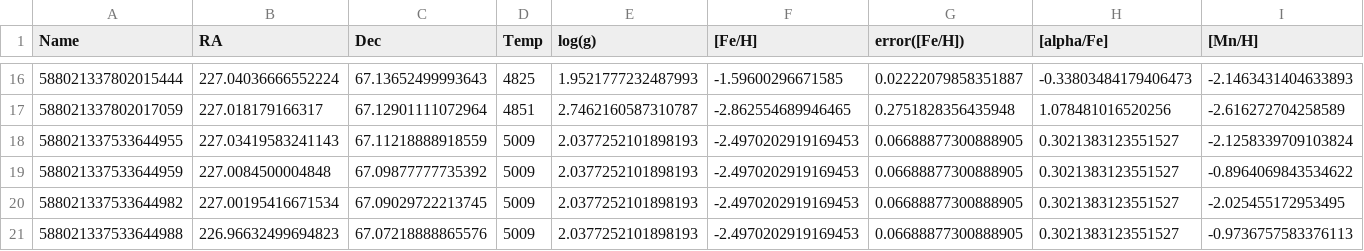
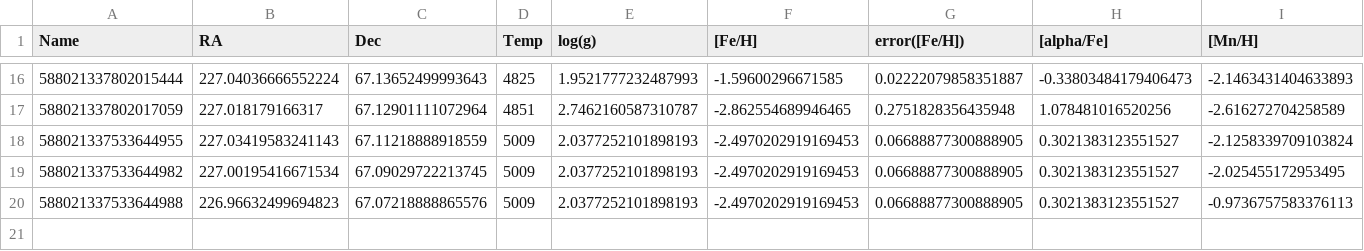
Before and after one commit to mdlreyes/SMAUG, a CSV file: code/data/bumia_1200B_final3.csv, drawn as a sheet; only a part is shown, gaps mark what is left out; rows hold the shown columns only; the diff names each change by its address in the sheet, - before the commit and + after, or states it on an @@ line.

```diff
--- a/code/data/bumia_1200B_final3.csv
+++ b/code/data/bumia_1200B_final3.csv
-row 19: 588021337533644959 | 227.0084500004848 | 67.09877777735392 | 5009 | 2.0377252101898193 | -2.4970202919169453 | 0.06688877300888905 | 0.3021383123551527 | -0.8964069843534622
```
Also changed, not shown: code/data/bscl5_1200B_final3.csv, code/data/hires_data_final/scl/north12_final.csv, 10 other files.
